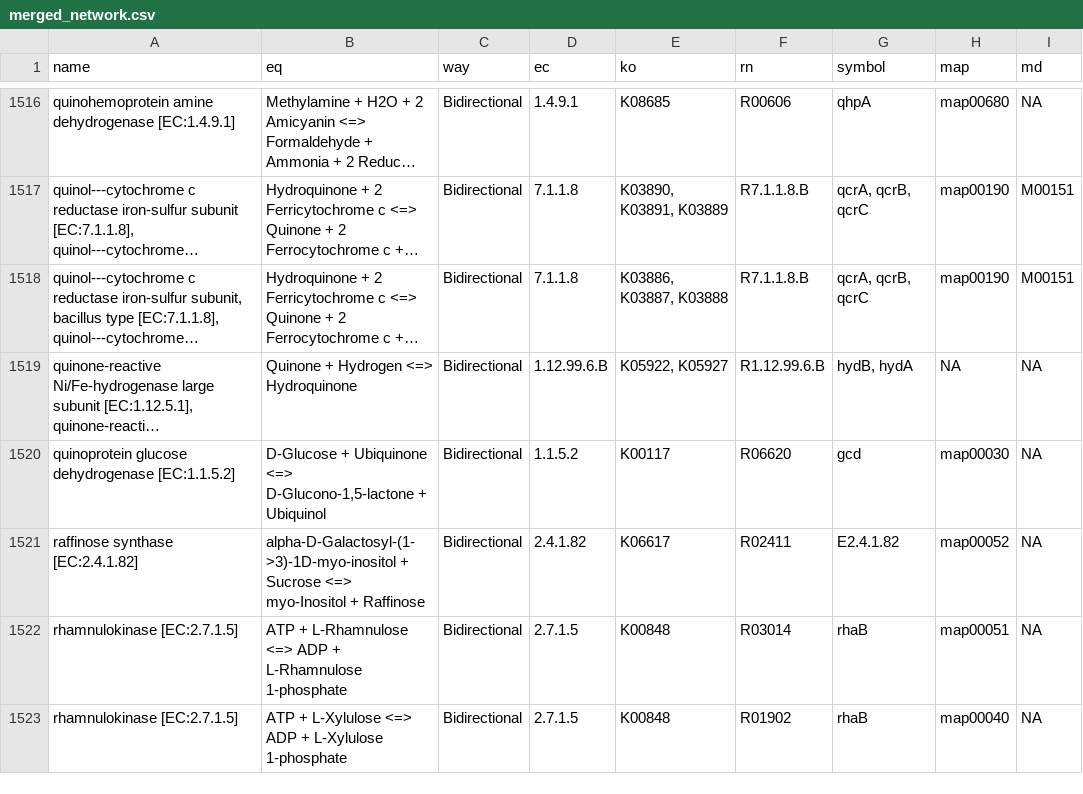
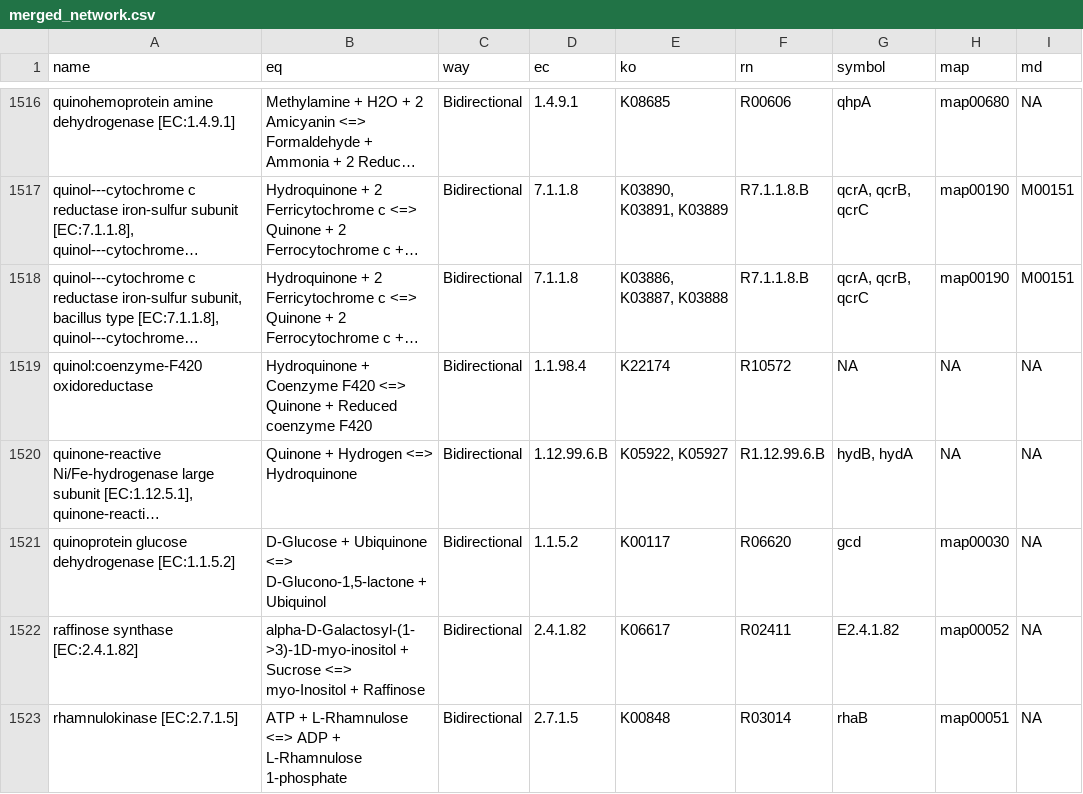
Before and after one commit to thackmann/MicrobeDecoder, a CSV file: Networks/data/mergedNetwork/merged_network.csv, drawn as a sheet; only a part is shown, gaps mark what is left out; the shorter side is filled out with more unchanged rows; long unchanged cells end in …; the diff names each change by its address in the sheet, - before the commit and + after, or states it on an @@ line.

```diff
--- a/Networks/data/mergedNetwork/merged_network.csv
+++ b/Networks/data/mergedNetwork/merged_network.csv
+row 1519: quinol:coenzyme-F420 oxidoreductase | Hydroquinone + Coenzyme F420 <=> Quinone + Reduced coenzyme F420 | Bidirectional | 1.1.98.4 | K22174 | R10572 | NA | NA | NA
```
Also changed, not shown: Networks/data/config/reaction_config.csv, Networks/data/keggNetworks/other_reactions.csv, 37 other files.
